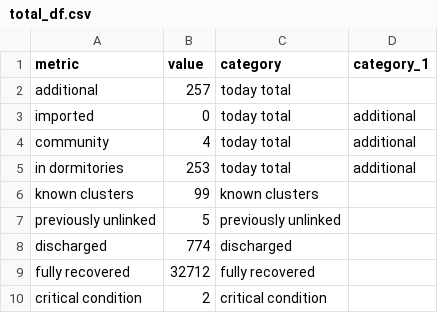
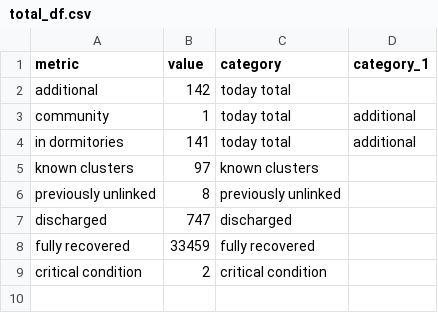
Before and after one commit to noaihere/dailydata, a CSV file: total_df.csv, drawn as a sheet.

```diff
--- a/total_df.csv
+++ b/total_df.csv
@@ -1,10 +1,9 @@
 metric,value,category,category_1
-additional,257,today total,
-imported,0,today total,additional
-community,4,today total,additional
-in dormitories,253,today total,additional
-known clusters,99,known clusters,
-previously unlinked,5,previously unlinked,
-discharged,774,discharged,
-fully recovered,32712,fully recovered,
+additional,142,today total,
+community,1,today total,additional
+in dormitories,141,today total,additional
+known clusters,97,known clusters,
+previously unlinked,8,previously unlinked,
+discharged,747,discharged,
+fully recovered,33459,fully recovered,
 critical condition,2,critical condition,
```
Also changed, not shown: 1 other file.
